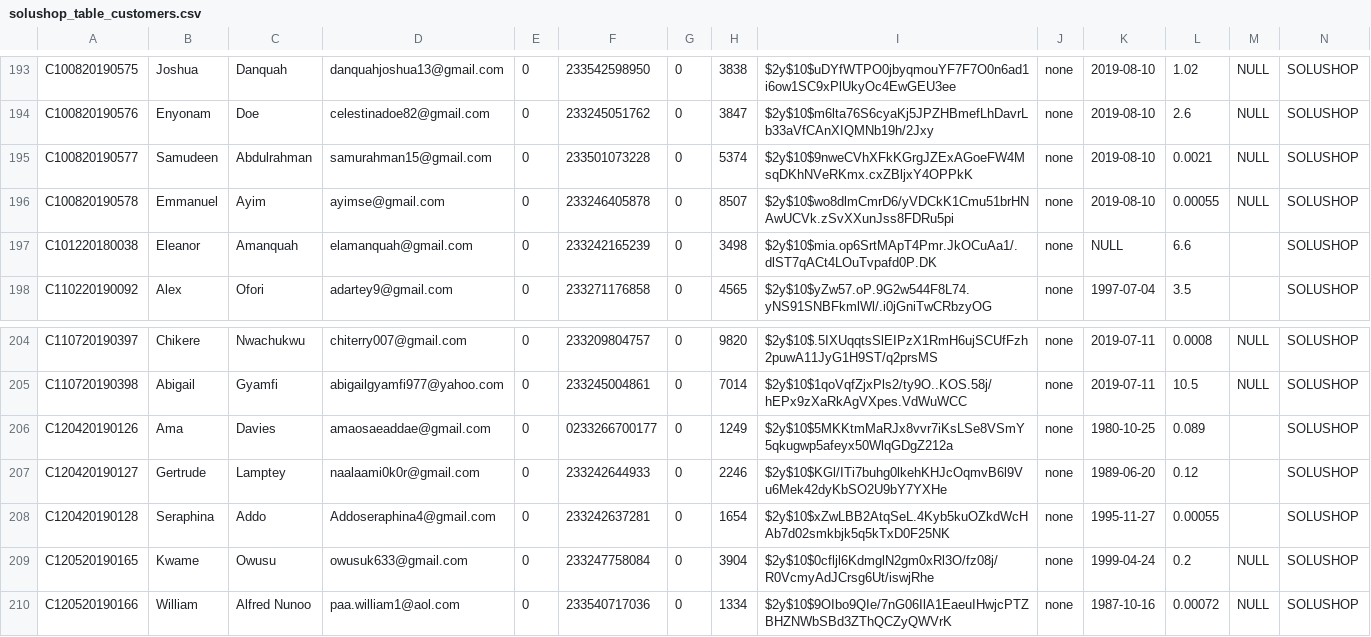
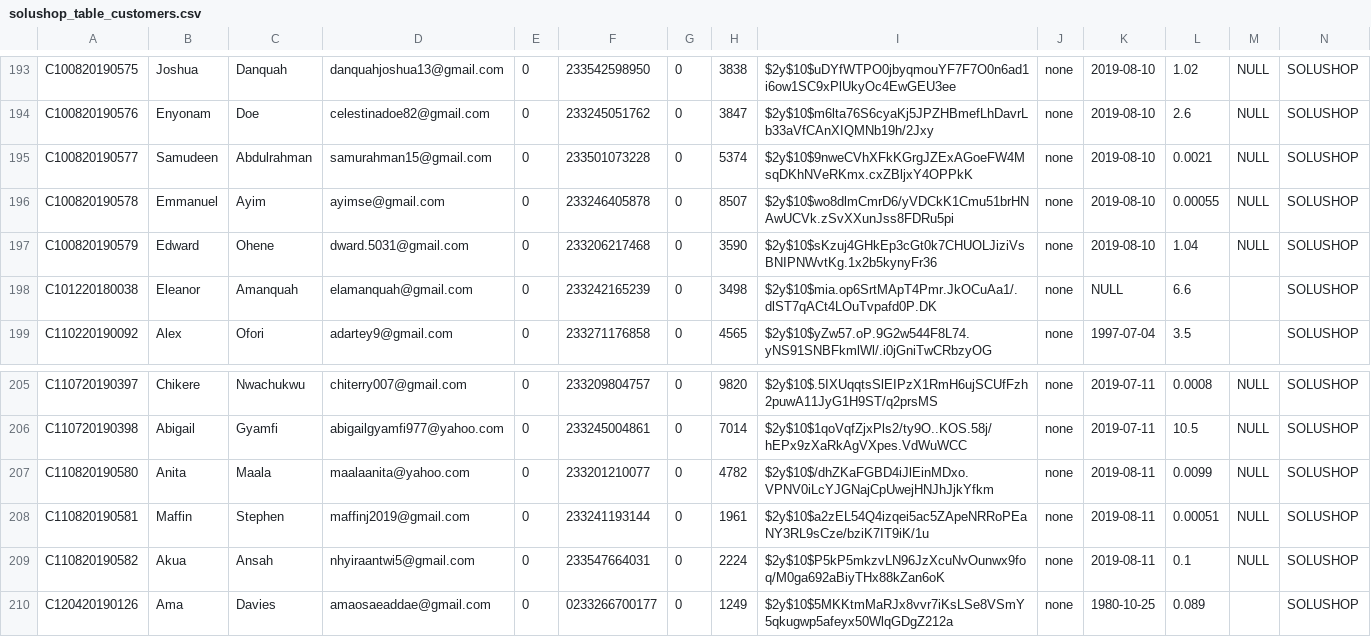
Before and after one commit to michaelselbygh/solushop-laravel, a CSV file: database/seeds/csvs/solushop_table_customers.csv, drawn as a sheet; only a part is shown, gaps mark what is left out; the shorter side is filled out with more unchanged rows.

```diff
--- a/database/seeds/csvs/solushop_table_customers.csv
+++ b/database/seeds/csvs/solushop_table_customers.csv
@@ -196,2 +196,3 @@
 "C100820190578","Emmanuel","Ayim","ayimse@gmail.com","0","233246405878","0","8507","$2y$10$wo8dlmCmrD6/yVDCkK1Cmu51brHNAwUCVk.zSvXXunJss8FDRu5pi","none","2019-08-10","0.00055",NULL,"SOLUSHOP"
+"C100820190579","Edward","Ohene","dward.5031@gmail.com","0","233206217468","0","3590","$2y$10$sKzuj4GHkEp3cGt0k7CHUOLJiziVsBNIPNWvtKg.1x2b5kynyFr36","none","2019-08-10","1.04",NULL,"SOLUSHOP"
 "C101220180038","Eleanor","Amanquah","elamanquah@gmail.com","0","233242165239","0","3498","$2y$10$mia.op6SrtMApT4Pmr.JkOCuAa1/.dlST7qACt4LOuTvpafd0P.DK","none",NULL,"6.6",,"SOLUSHOP"
@@ -205,2 +206,5 @@
 "C110720190398","Abigail","Gyamfi","abigailgyamfi977@yahoo.com","0","233245004861","0","7014","$2y$10$1qoVqfZjxPls2/ty9O..KOS.58j/hEPx9zXaRkAgVXpes.VdWuWCC","none","2019-07-11","10.5",NULL,"SOLUSHOP"
+"C110820190580","Anita","Maala","maalaanita@yahoo.com","0","233201210077","0","4782","$2y$10$/dhZKaFGBD4iJlEinMDxo.VPNV0iLcYJGNajCpUwejHNJhJjkYfkm","none","2019-08-11","0.0099",NULL,"SOLUSHOP"
+"C110820190581","Maffin","Stephen","maffinj2019@gmail.com","0","233241193144","0","1961","$2y$10$a2zEL54Q4izqei5ac5ZApeNRRoPEaNY3RL9sCze/bziK7IT9iK/1u","none","2019-08-11","0.00051",NULL,"SOLUSHOP"
+"C110820190582","Akua","Ansah","nhyiraantwi5@gmail.com","0","233547664031","0","2224","$2y$10$P5kP5mkzvLN96JzXcuNvOunwx9foq/M0ga692aBiyTHx88kZan6oK","none","2019-08-11","0.1",NULL,"SOLUSHOP"
 "C120420190126","Ama","Davies","amaosaeaddae@gmail.com","0","0233266700177","0","1249","$2y$10$5MKKtmMaRJx8vvr7iKsLSe8VSmY5qkugwp5afeyx50WlqGDgZ212a","none","1980-10-25","0.089",,"SOLUSHOP"
```
Also changed, not shown: database/seeds/csvs/solushop_table_chocolate.csv, database/seeds/csvs/solushop_table_milk.csv, 9 other files.
